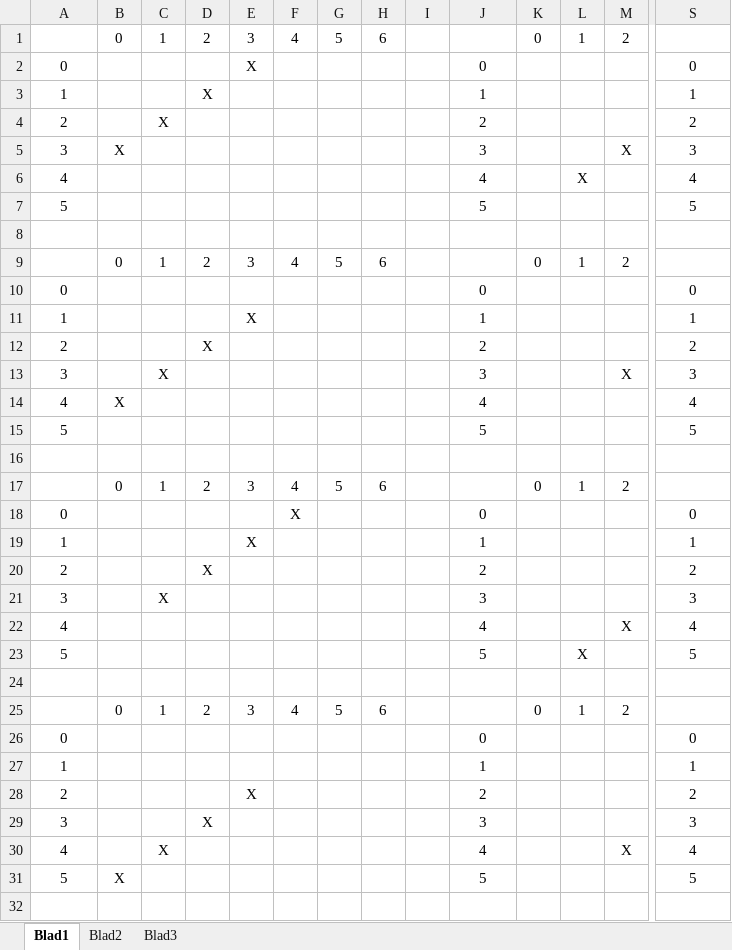
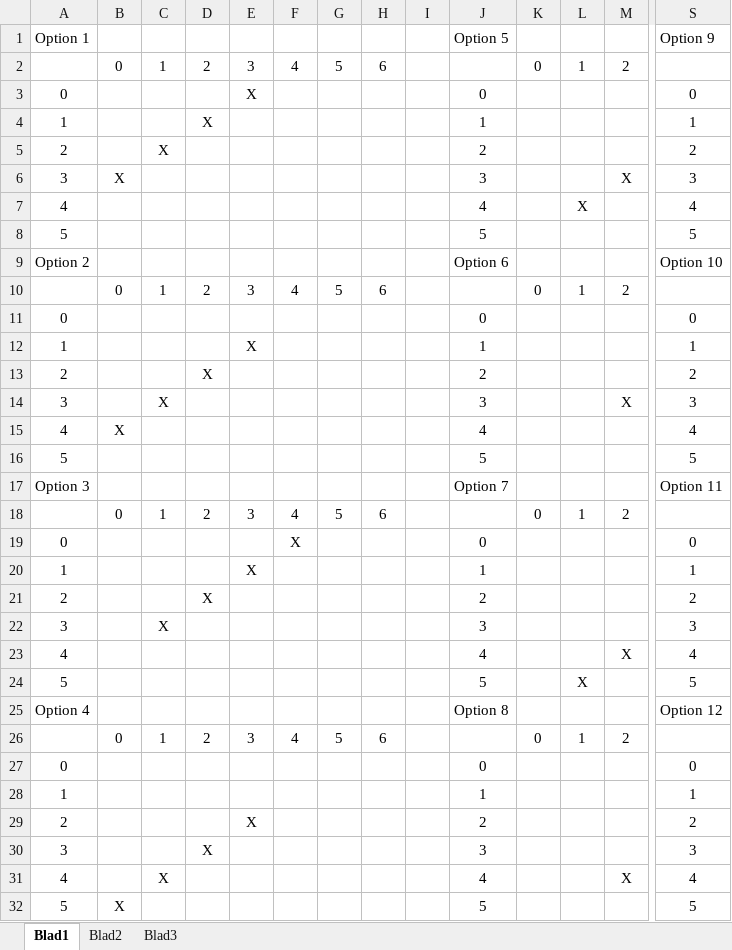
Before and after one commit to Gamer1120/4oprij, an Excel workbook: doc/PossibleDiagonals.xlsx, sheet Blad1, drawn as a sheet; only a part is shown, gaps mark what is left out; values as stored, in another font and other column widths than the file's, no borders; addresses are those after the commit; rows hold the shown columns only; the diff names each change by its address in the sheet, - before the commit and + after, or states it on an @@ line.

Commit message:
PossibleDiagonals v 1.2
Adds options

```diff
--- a/doc/PossibleDiagonals.xlsx (sheet Blad1)
+++ b/doc/PossibleDiagonals.xlsx (sheet Blad1)
+row 1: Option 1 |  |  |  |  |  |  |  |  | Option 5 |  |  |  | Option 9
-row 9: (empty)
+row 9: Option 2 |  |  |  |  |  |  |  |  | Option 6 |  |  |  | Option 10
-row 17: (empty)
+row 17: Option 3 |  |  |  |  |  |  |  |  | Option 7 |  |  |  | Option 11
-row 25: (empty)
+row 25: Option 4 |  |  |  |  |  |  |  |  | Option 8 |  |  |  | Option 12
```
